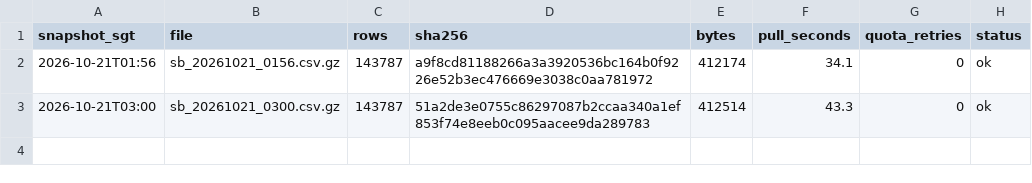
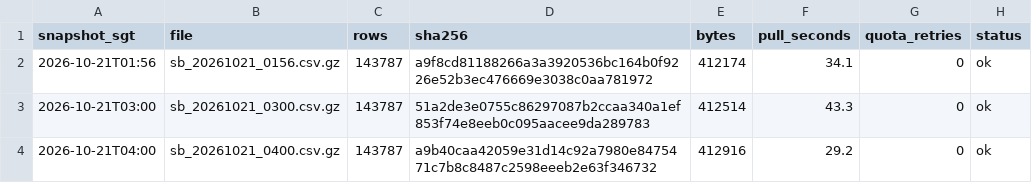
Before and after one commit to LUOaini1213/sg-bus-network-monitor, a CSV file: data/raw/speedbands/2026-10-21/manifest.csv, drawn as a sheet; the diff names each change by its address in the sheet, - before the commit and + after, or states it on an @@ line.

```diff
--- a/data/raw/speedbands/2026-10-21/manifest.csv
+++ b/data/raw/speedbands/2026-10-21/manifest.csv
+row 4: 2026-10-21T04:00 | sb_20261021_0400.csv.gz | 143787 | a9b40caa42059e31d14c92a7980e8475471c7b8c8487c2598eeeb2e63f346732 | 412916 | 29.2 | 0 | ok
```
Also changed, not shown: data/raw/incidents/2026-10-21/manifest.csv, 2 other files.
